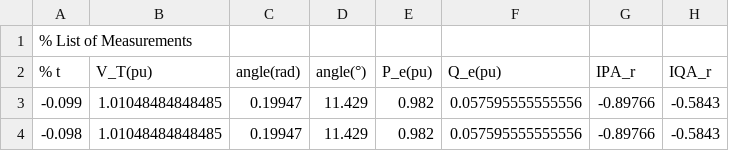
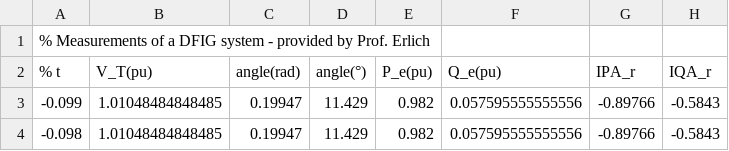
Before and after one commit to gnegrelli/identPy, a CSV file: Sample_Data/Sample_DFIG_Erlich.csv, drawn as a sheet; only a part is shown.

```diff
--- a/Sample_Data/Sample_DFIG_Erlich.csv
+++ b/Sample_Data/Sample_DFIG_Erlich.csv
@@ -1,2 +1,2 @@
-% List of Measurements
+% Measurements of a DFIG system - provided by Prof. Erlich
 % t,V_T(pu),angle(rad),angle(°),P_e(pu),Q_e(pu),IPA_r,IQA_r
```
Also changed, not shown: Sample_Data/Sample_DFIG_Erlich_fault.csv.
